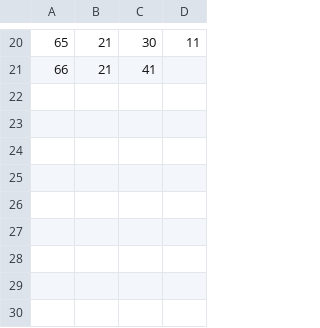
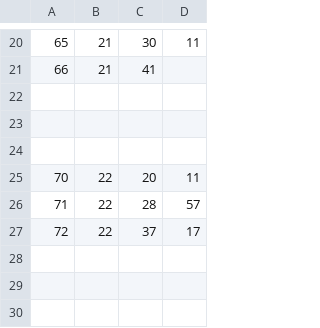
Before and after one commit to MaryLorraine/PtolemyMSGroup10, a CSV file: Folio24Verso.csv, drawn as a sheet; only a part is shown, gaps mark what is left out.

Commit message:
Update Folio24Verso.csv

```diff
--- a/Folio24Verso.csv
+++ b/Folio24Verso.csv
@@ -24,5 +24,5 @@
 ,,,
-,,,
-,,,
-,,,
+70,22,20,11
+71,22,28,57
+72,22,37,17
 ,,,
```
